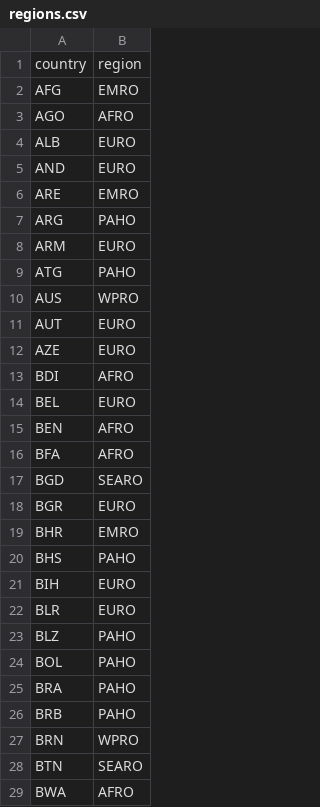
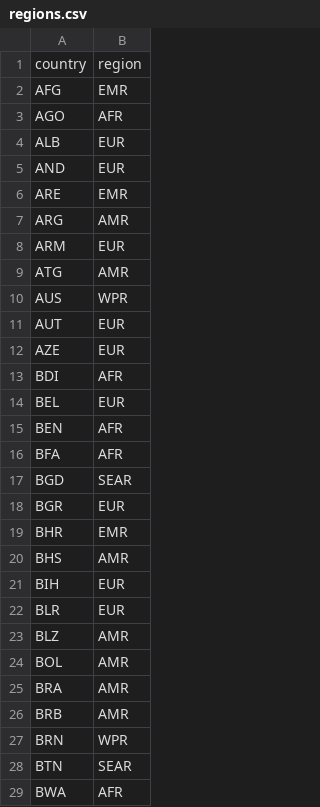
Before and after one commit to ashattock/dynamice, a CSV file: config/regions.csv, drawn as a sheet; only a part is shown; the diff covers the shown part only.

```diff
--- a/config/regions.csv
+++ b/config/regions.csv
@@ -1,29 +1,29 @@
 country,region
-AFG,EMRO
-AGO,AFRO
-ALB,EURO
-AND,EURO
-ARE,EMRO
-ARG,PAHO
-ARM,EURO
-ATG,PAHO
-AUS,WPRO
-AUT,EURO
-AZE,EURO
-BDI,AFRO
-BEL,EURO
-BEN,AFRO
-BFA,AFRO
-BGD,SEARO
-BGR,EURO
-BHR,EMRO
-BHS,PAHO
-BIH,EURO
-BLR,EURO
-BLZ,PAHO
-BOL,PAHO
-BRA,PAHO
-BRB,PAHO
-BRN,WPRO
-BTN,SEARO
-BWA,AFRO
+AFG,EMR
+AGO,AFR
+ALB,EUR
+AND,EUR
+ARE,EMR
+ARG,AMR
+ARM,EUR
+ATG,AMR
+AUS,WPR
+AUT,EUR
+AZE,EUR
+BDI,AFR
+BEL,EUR
+BEN,AFR
+BFA,AFR
+BGD,SEAR
+BGR,EUR
+BHR,EMR
+BHS,AMR
+BIH,EUR
+BLR,EUR
+BLZ,AMR
+BOL,AMR
+BRA,AMR
+BRB,AMR
+BRN,WPR
+BTN,SEAR
+BWA,AFR
```
Also changed, not shown: 166 edited cells elsewhere in this file, 6 other files.
